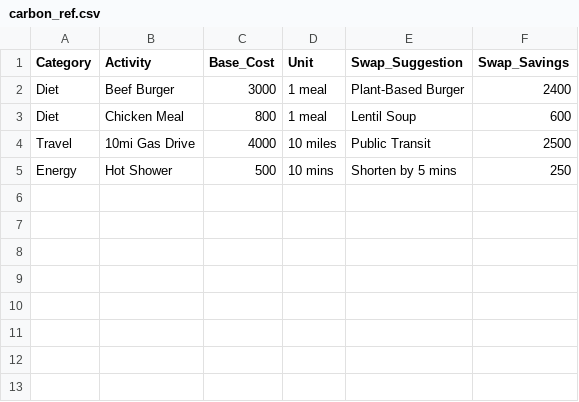
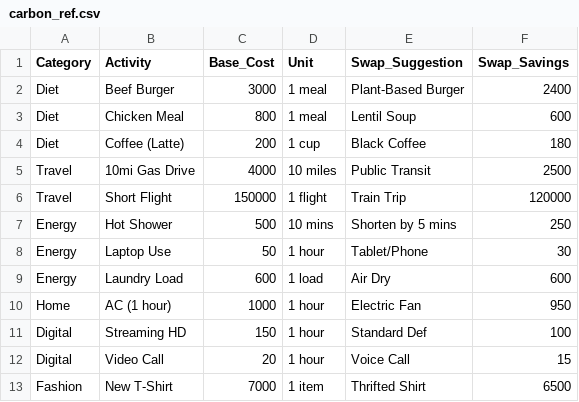
Before and after one commit to Egdod8647/CC-App, a CSV file: carbon_ref.csv, drawn as a sheet; the diff names each change by its address in the sheet, - before the commit and + after, or states it on an @@ line.

Commit message:
Update carbon_ref.csv

```diff
--- a/carbon_ref.csv
+++ b/carbon_ref.csv
+row 4: Diet | Coffee (Latte) | 200 | 1 cup | Black Coffee | 180
+row 6: Travel | Short Flight | 150000 | 1 flight | Train Trip | 120000
+row 8: Energy | Laptop Use | 50 | 1 hour | Tablet/Phone | 30
+row 9: Energy | Laundry Load | 600 | 1 load | Air Dry | 600
+row 10: Home | AC (1 hour) | 1000 | 1 hour | Electric Fan | 950
+row 11: Digital | Streaming HD | 150 | 1 hour | Standard Def | 100
+row 12: Digital | Video Call | 20 | 1 hour | Voice Call | 15
+row 13: Fashion | New T-Shirt | 7000 | 1 item | Thrifted Shirt | 6500
```
